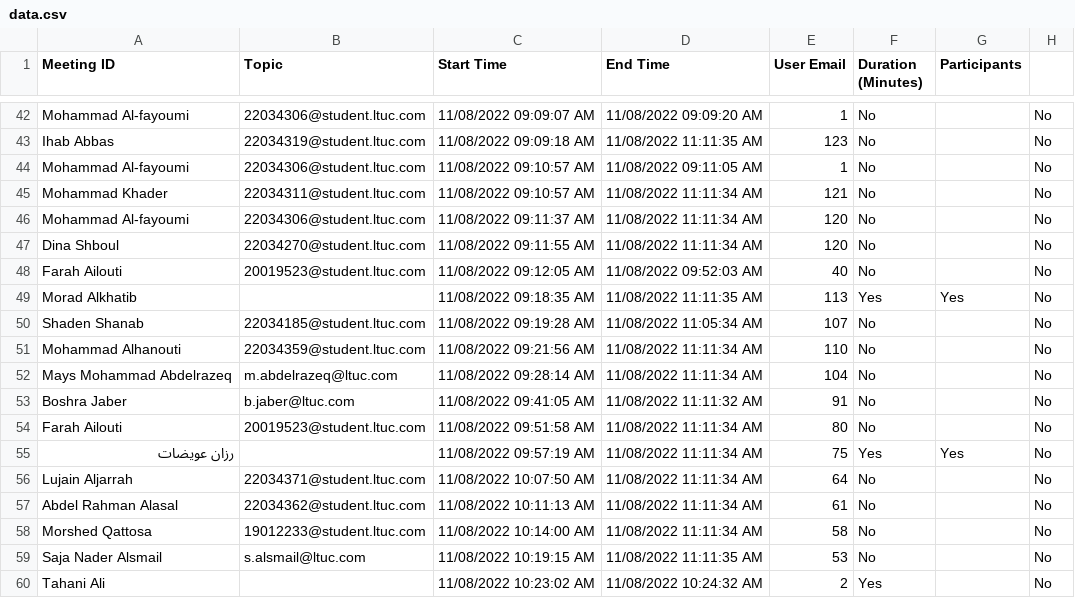
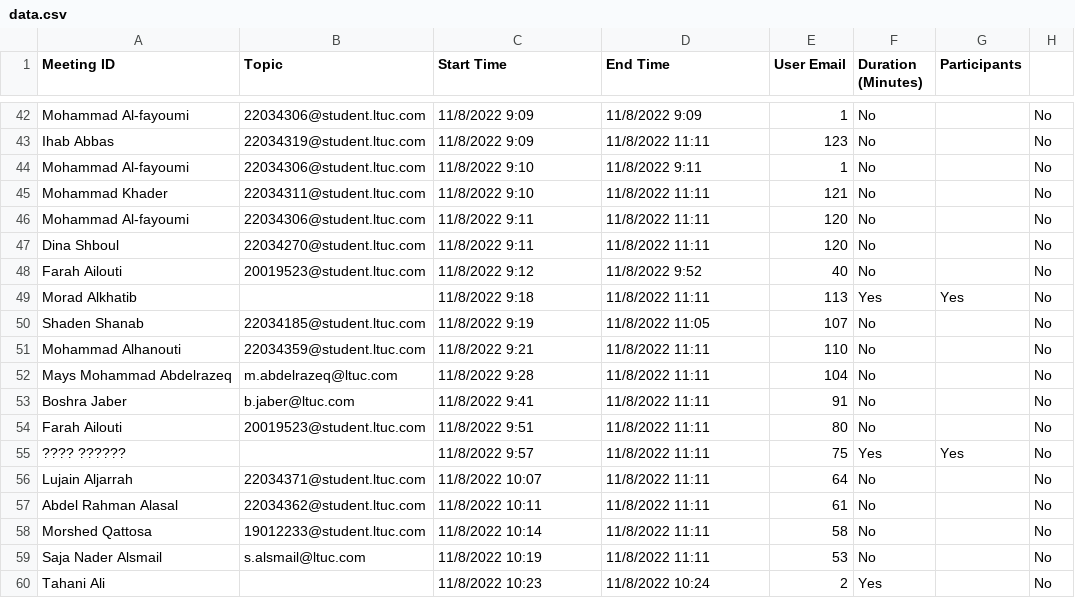
Before and after one commit to Mohannadghbashneh/automation, a CSV file: data.csv, drawn as a sheet; only a part is shown, gaps mark what is left out; the diff covers the shown part only; the diff names each change by its address in the sheet, - before the commit and + after, or states it on an @@ line.

```diff
--- a/data.csv
+++ b/data.csv
-C42 (Start Time): 11/08/2022 09:09:07 AM
+C42 (Start Time): 11/8/2022 9:09
-D42 (End Time): 11/08/2022 09:09:20 AM
+D42 (End Time): 11/8/2022 9:09
-C43 (Start Time): 11/08/2022 09:09:18 AM
+C43 (Start Time): 11/8/2022 9:09
-D43 (End Time): 11/08/2022 11:11:35 AM
+D43 (End Time): 11/8/2022 11:11
-C44:C45 (Start Time): 11/08/2022 09:10:57 AM
+C44:C45 (Start Time): 11/8/2022 9:10
-D44 (End Time): 11/08/2022 09:11:05 AM
+D44 (End Time): 11/8/2022 9:11
-D45:D47 (End Time): 11/08/2022 11:11:34 AM
+D45:D47 (End Time): 11/8/2022 11:11
-C46 (Start Time): 11/08/2022 09:11:37 AM
+C46 (Start Time): 11/8/2022 9:11
-C47 (Start Time): 11/08/2022 09:11:55 AM
+C47 (Start Time): 11/8/2022 9:11
-C48 (Start Time): 11/08/2022 09:12:05 AM
+C48 (Start Time): 11/8/2022 9:12
-D48 (End Time): 11/08/2022 09:52:03 AM
+D48 (End Time): 11/8/2022 9:52
-C49 (Start Time): 11/08/2022 09:18:35 AM
+C49 (Start Time): 11/8/2022 9:18
-D49 (End Time): 11/08/2022 11:11:35 AM
+D49 (End Time): 11/8/2022 11:11
-C50 (Start Time): 11/08/2022 09:19:28 AM
+C50 (Start Time): 11/8/2022 9:19
-D50 (End Time): 11/08/2022 11:05:34 AM
+D50 (End Time): 11/8/2022 11:05
-C51 (Start Time): 11/08/2022 09:21:56 AM
+C51 (Start Time): 11/8/2022 9:21
-D51:D52 (End Time): 11/08/2022 11:11:34 AM
+D51:D52 (End Time): 11/8/2022 11:11
-C52 (Start Time): 11/08/2022 09:28:14 AM
+C52 (Start Time): 11/8/2022 9:28
-C53 (Start Time): 11/08/2022 09:41:05 AM
+C53 (Start Time): 11/8/2022 9:41
-D53 (End Time): 11/08/2022 11:11:32 AM
+D53 (End Time): 11/8/2022 11:11
-C54 (Start Time): 11/08/2022 09:51:58 AM
+C54 (Start Time): 11/8/2022 9:51
-D54:D58 (End Time): 11/08/2022 11:11:34 AM
+D54:D58 (End Time): 11/8/2022 11:11
-A55 (Meeting ID): رزان عويضات
+A55 (Meeting ID): ???? ??????
-C55 (Start Time): 11/08/2022 09:57:19 AM
+C55 (Start Time): 11/8/2022 9:57
-C56 (Start Time): 11/08/2022 10:07:50 AM
+C56 (Start Time): 11/8/2022 10:07
-C57 (Start Time): 11/08/2022 10:11:13 AM
+C57 (Start Time): 11/8/2022 10:11
-C58 (Start Time): 11/08/2022 10:14:00 AM
+C58 (Start Time): 11/8/2022 10:14
-C59 (Start Time): 11/08/2022 10:19:15 AM
+C59 (Start Time): 11/8/2022 10:19
-D59 (End Time): 11/08/2022 11:11:35 AM
+D59 (End Time): 11/8/2022 11:11
-C60 (Start Time): 11/08/2022 10:23:02 AM
+C60 (Start Time): 11/8/2022 10:23
-D60 (End Time): 11/08/2022 10:24:32 AM
+D60 (End Time): 11/8/2022 10:24
```
Also changed, not shown: 94 edited cells elsewhere in this file, 1 other file.
